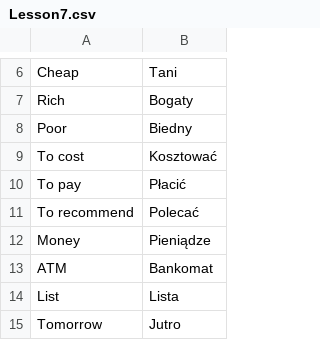
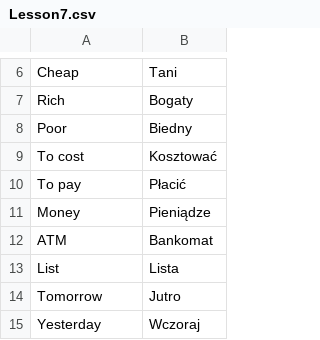
Before and after one commit to TheGreatWeekendEscape/Polski, a CSV file: src/main/resources/vocabulary/Lesson7.csv, drawn as a sheet; only a part is shown, gaps mark what is left out; the shorter side is filled out with more unchanged rows; the diff names each change by its address in the sheet, - before the commit and + after, or states it on an @@ line.

```diff
--- a/src/main/resources/vocabulary/Lesson7.csv
+++ b/src/main/resources/vocabulary/Lesson7.csv
-row 11: To recommend | Polecać
```
Also changed, not shown: src/main/resources/vocabulary/Foods.csv, src/main/resources/vocabulary/Lesson8.csv, 5 other files.
